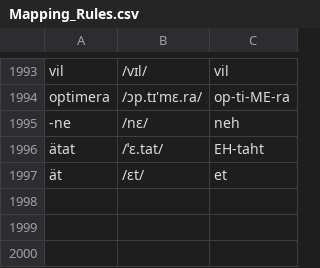
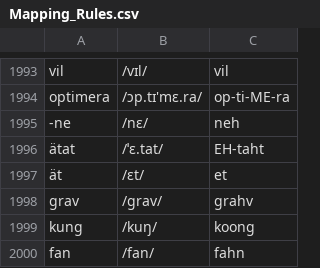
Before and after one commit to SteamedBread477/X6_Conlang_Translator, a CSV file: data/巨人语/Mapping_Rules.csv, drawn as a sheet; only a part is shown, gaps mark what is left out.

```diff
--- a/data/巨人语/Mapping_Rules.csv
+++ b/data/巨人语/Mapping_Rules.csv
@@ -1997 +1997,4 @@ optimera,/ɔp.tɪ'mɛ.ra/,op-ti-ME-ra
 ät,/ɛt/,et
+grav,/grav/,grahv
+kung,/kuŋ/,koong
+fan,/fan/,fahn
```
Also changed, not shown: 8 other files.
